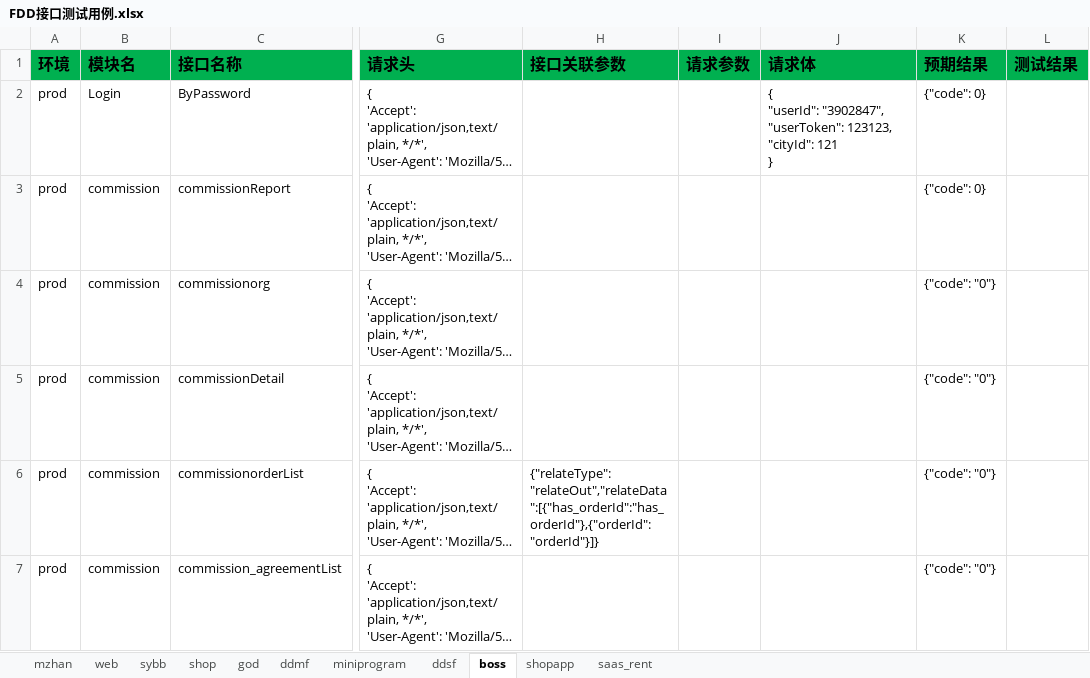
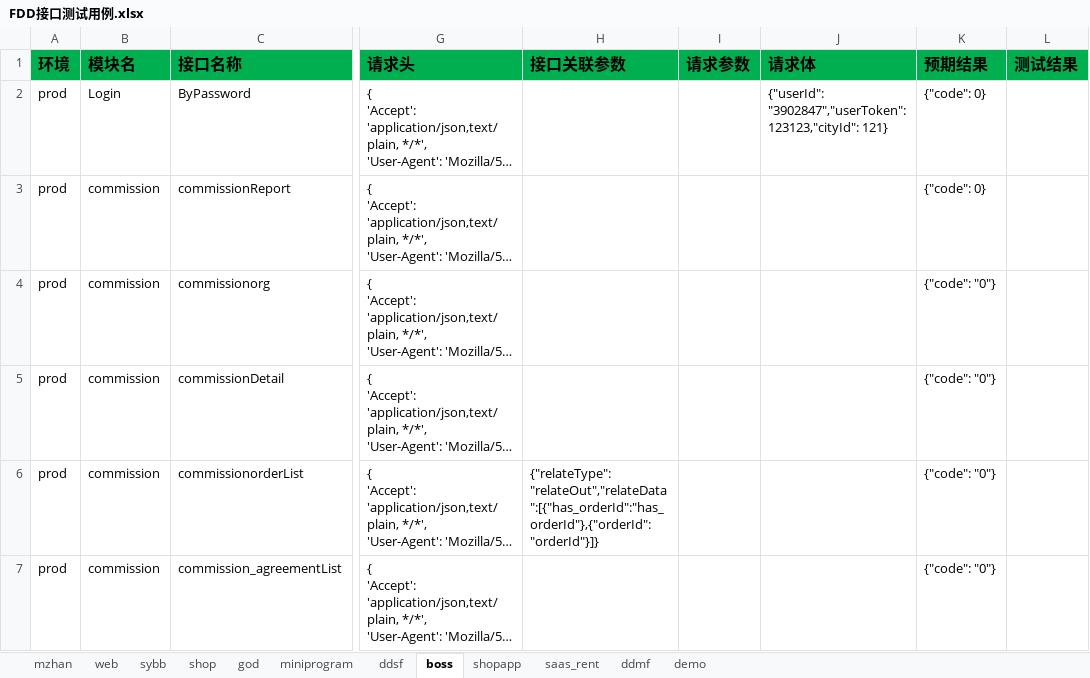
Before and after one commit to zhangdalao/Online-Inspection-New, an Excel workbook: data/FDD接口测试用例.xlsx, sheet boss, drawn as a sheet; only a part is shown, gaps mark what is left out; long unchanged cells end in …; values as stored, in another font and other column widths than the file's, no borders; ↵ is a line break in a cell; the diff names each change by its address in the sheet, - before the commit and + after, or states it on an @@ line.

```diff
--- a/data/FDD接口测试用例.xlsx (sheet boss)
+++ b/data/FDD接口测试用例.xlsx (sheet boss)
+sheet tab: demo
@@ sheet tab order changed: mzhan | web | sybb | shop | god | miniprogram | ddsf | boss | shopapp | saas_rent | ddmf | demo @@
-J2 (请求体): { ↵ "userId": "3902847", ↵ "userToken": 123123, ↵ "cityId": 121 ↵ }
+J2 (请求体): {"userId": "3902847","userToken": 123123,"cityId": 121}
```
Also changed, not shown: sheet shopapp, 9 other files.
